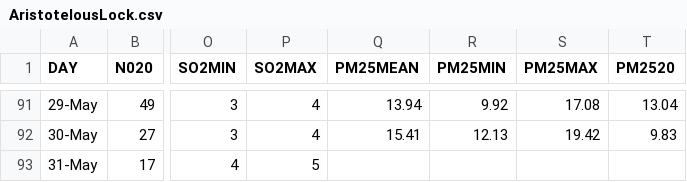
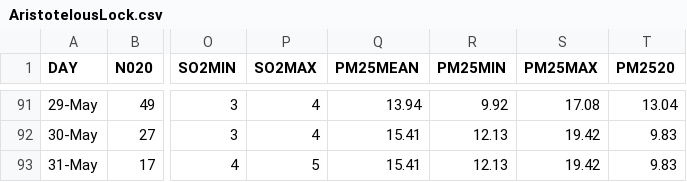
Before and after one commit to costpetrides/Air-pollution-COVID-19-impact, a CSV file: Lockdown 1/DATA/AristotelousLock.csv, drawn as a sheet; only a part is shown, gaps mark what is left out; the diff names each change by its address in the sheet, - before the commit and + after, or states it on an @@ line.

Commit message:
Update AristotelousLock.csv

```diff
--- a/Lockdown 1/DATA/AristotelousLock.csv
+++ b/Lockdown 1/DATA/AristotelousLock.csv
-Q93 (PM25MEAN): (empty)
+Q93 (PM25MEAN): 15.41
-R93 (PM25MIN): (empty)
+R93 (PM25MIN): 12.13
-S93 (PM25MAX): (empty)
+S93 (PM25MAX): 19.42
-T93 (PM2520): (empty)
+T93 (PM2520): 9.83
```
